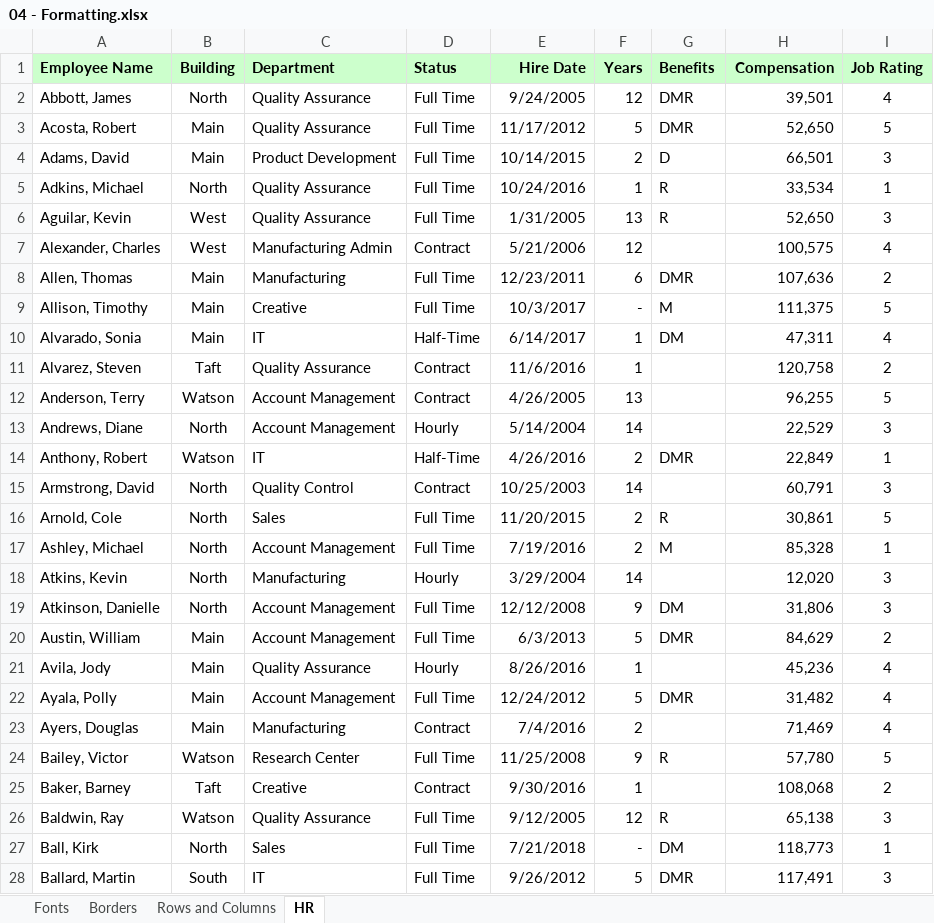
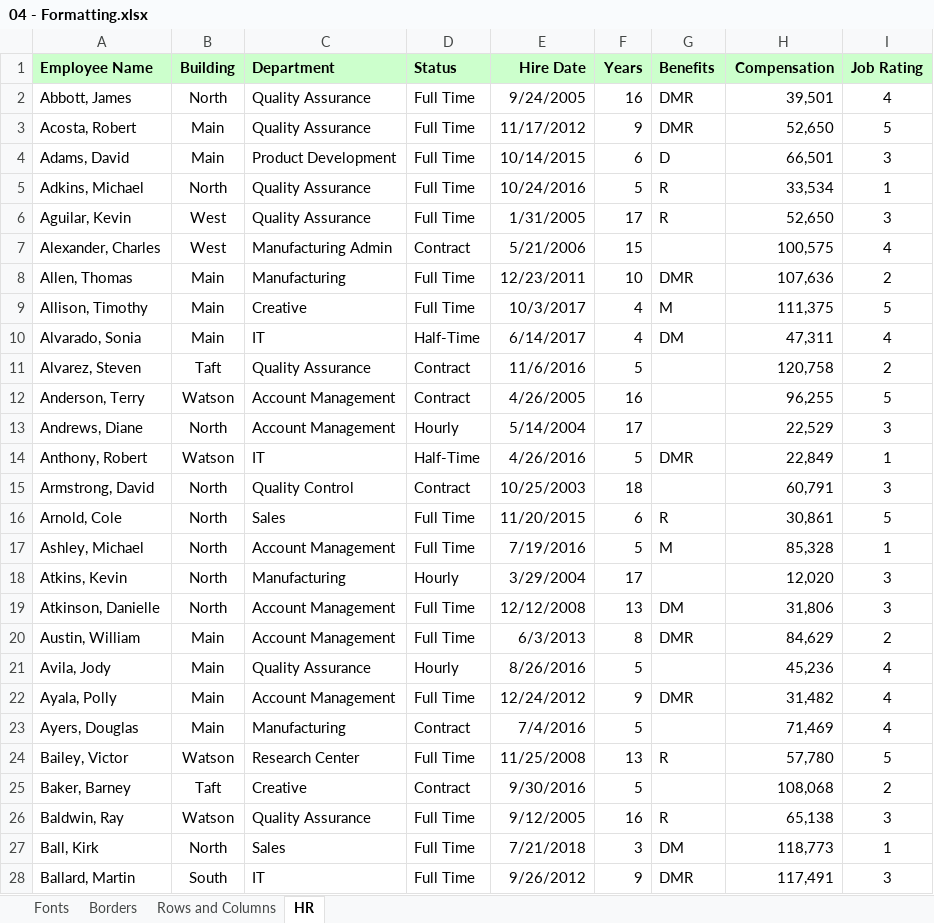
Before and after one commit to Muntaha-Islam0019/Excel-Esseential-Training, an Excel workbook: Resources/Exercise Files/Ch04/04 - Formatting.xlsx, sheet HR, drawn as a sheet; only a part is shown; values as stored, in another font and other column widths than the file's, no borders; the diff covers the shown part only; the diff names each change by its address in the sheet, - before the commit and + after, or states it on an @@ line.

Commit message:
End of Chapter 04.

```diff
--- a/Resources/Exercise Files/Ch04/04 - Formatting.xlsx (sheet HR)
+++ b/Resources/Exercise Files/Ch04/04 - Formatting.xlsx (sheet HR)
-F2 (Years): 12
+F2 (Years): 16
-F3 (Years): 5
+F3 (Years): 9
-F4 (Years): 2
+F4 (Years): 6
-F5 (Years): 1
+F5 (Years): 5
-F6 (Years): 13
+F6 (Years): 17
-F7 (Years): 12
+F7 (Years): 15
-F8 (Years): 6
+F8 (Years): 10
-F9 (Years): -
+F9 (Years): 4
-F10 (Years): 1
+F10 (Years): 4
-F11 (Years): 1
+F11 (Years): 5
-F12 (Years): 13
+F12 (Years): 16
-F13 (Years): 14
+F13 (Years): 17
-F14 (Years): 2
+F14 (Years): 5
-F15 (Years): 14
+F15 (Years): 18
-F16 (Years): 2
+F16 (Years): 6
-F17 (Years): 2
+F17 (Years): 5
-F18 (Years): 14
+F18 (Years): 17
-F19 (Years): 9
+F19 (Years): 13
-F20 (Years): 5
+F20 (Years): 8
-F21 (Years): 1
+F21 (Years): 5
-F22 (Years): 5
+F22 (Years): 9
-F23 (Years): 2
+F23 (Years): 5
-F24 (Years): 9
+F24 (Years): 13
-F25 (Years): 1
+F25 (Years): 5
-F26 (Years): 12
+F26 (Years): 16
-F27 (Years): -
+F27 (Years): 3
-F28 (Years): 5
+F28 (Years): 9
```
Also changed, not shown: 714 edited cells and cell formats elsewhere in this sheet, sheet Rows and Columns.
